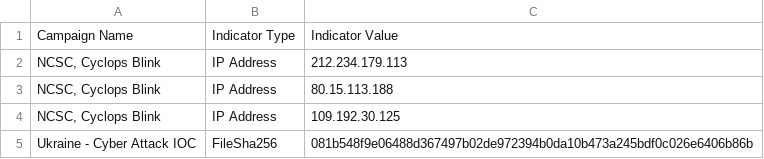
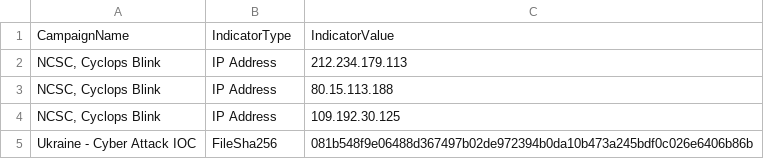
Before and after one commit to KraLot12/Ukraine-Russia-IOCs, a CSV file: ioc_ukraine_01032022.csv, drawn as a sheet; only a part is shown.

Commit message:
Update ioc_ukraine_01032022.csv

```diff
--- a/ioc_ukraine_01032022.csv
+++ b/ioc_ukraine_01032022.csv
@@ -1,2 +1,2 @@
-Campaign Name,Indicator Type,Indicator Value
+CampaignName,IndicatorType,IndicatorValue
 "NCSC, Cyclops Blink",IP Address,212.234.179.113
```
